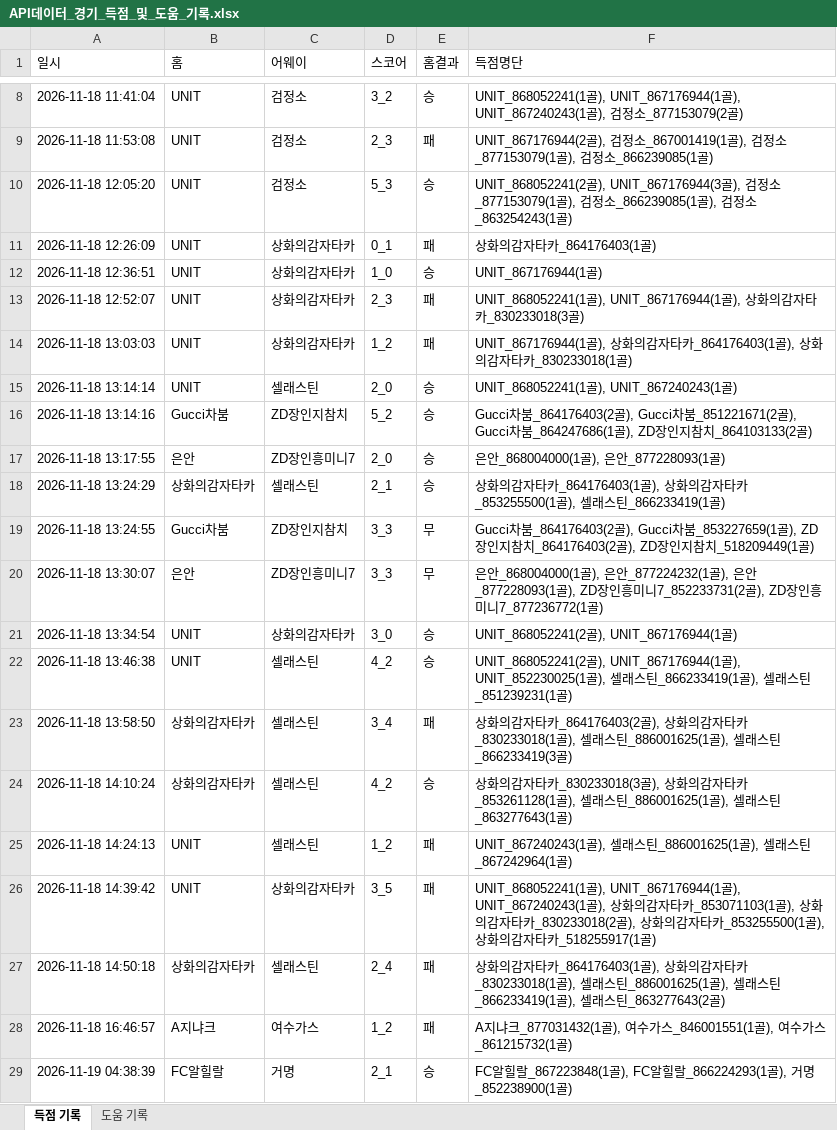
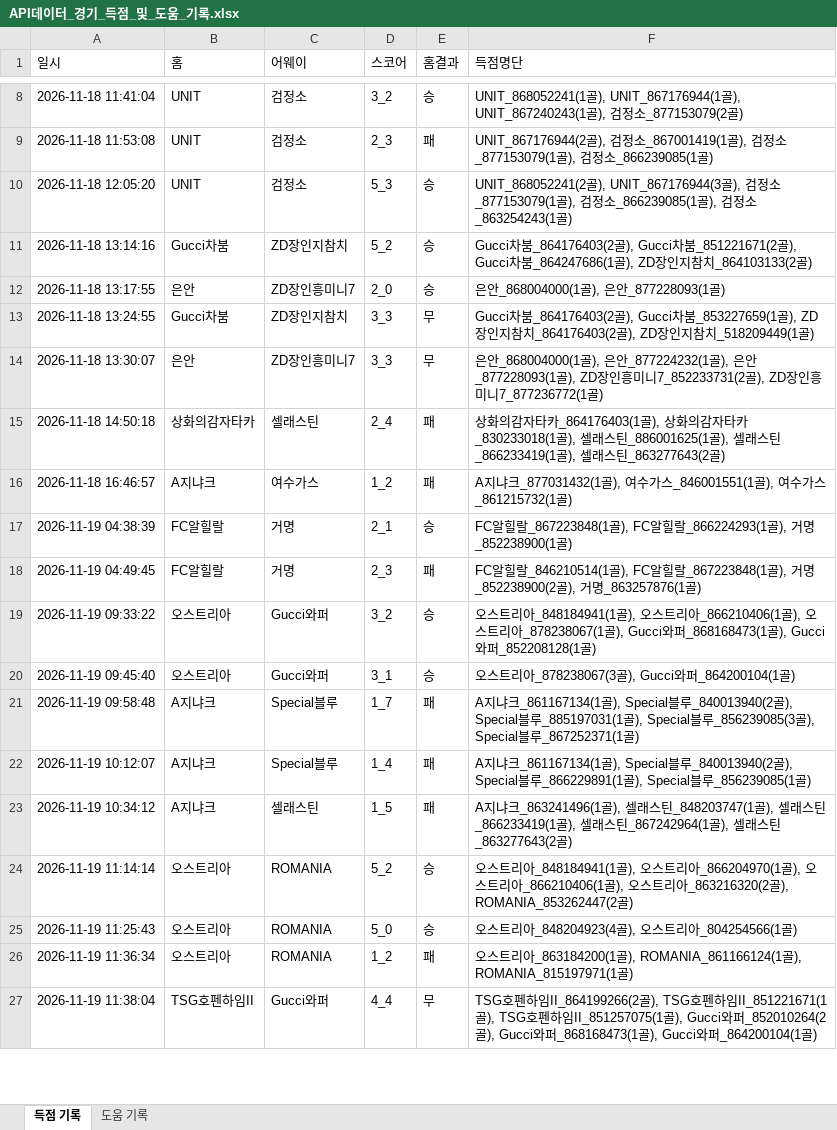
Before and after one commit to xldyxl/all-star-league, an Excel workbook: API데이터_경기_득점_및_도움_기록.xlsx, sheet 득점 기록, drawn as a sheet; only a part is shown, gaps mark what is left out; the shorter side is filled out with more unchanged rows; values as stored, in another font and other column widths than the file's, no borders; removed rows and columns are numbered as before the commit, all else as after; the diff covers the shown part only; the diff names each change by its address in the sheet, - before the commit and + after, or states it on an @@ line.

```diff
--- a/API데이터_경기_득점_및_도움_기록.xlsx (sheet 득점 기록)
+++ b/API데이터_경기_득점_및_도움_기록.xlsx (sheet 득점 기록)
-row 11: 2026-11-18 12:26:09 | UNIT | 상화의감자타카 | 0_1 | 패 | 상화의감자타카_864176403(1골)
-row 12: 2026-11-18 12:36:51 | UNIT | 상화의감자타카 | 1_0 | 승 | UNIT_867176944(1골)
-row 13: 2026-11-18 12:52:07 | UNIT | 상화의감자타카 | 2_3 | 패 | UNIT_868052241(1골), UNIT_867176944(1골), 상화의감자타카_830233018(3골)
-row 14: 2026-11-18 13:03:03 | UNIT | 상화의감자타카 | 1_2 | 패 | UNIT_867176944(1골), 상화의감자타카_864176403(1골), 상화의감자타카_830233018(1골)
-row 15: 2026-11-18 13:14:14 | UNIT | 셀래스틴 | 2_0 | 승 | UNIT_868052241(1골), UNIT_867240243(1골)
-row 18: 2026-11-18 13:24:29 | 상화의감자타카 | 셀래스틴 | 2_1 | 승 | 상화의감자타카_864176403(1골), 상화의감자타카_853255500(1골), 셀래스틴_866233419(1골)
-row 21: 2026-11-18 13:34:54 | UNIT | 상화의감자타카 | 3_0 | 승 | UNIT_868052241(2골), UNIT_867176944(1골)
-row 22: 2026-11-18 13:46:38 | UNIT | 셀래스틴 | 4_2 | 승 | UNIT_868052241(2골), UNIT_867176944(1골), UNIT_852230025(1골), 셀래스틴_866233419(1골), 셀래스틴_851239231(1골)
-row 23: 2026-11-18 13:58:50 | 상화의감자타카 | 셀래스틴 | 3_4 | 패 | 상화의감자타카_864176403(2골), 상화의감자타카_830233018(1골), 셀래스틴_886001625(1골), 셀래스틴_866233419(3골)
-row 24: 2026-11-18 14:10:24 | 상화의감자타카 | 셀래스틴 | 4_2 | 승 | 상화의감자타카_830233018(3골), 상화의감자타카_853261128(1골), 셀래스틴_886001625(1골), 셀래스틴_863277643(1골)
-row 25: 2026-11-18 14:24:13 | UNIT | 셀래스틴 | 1_2 | 패 | UNIT_867240243(1골), 셀래스틴_886001625(1골), 셀래스틴_867242964(1골)
-row 26: 2026-11-18 14:39:42 | UNIT | 상화의감자타카 | 3_5 | 패 | UNIT_868052241(1골), UNIT_867176944(1골), UNIT_867240243(1골), 상화의감자타카_853071103(1골), 상화의감자타카_830233018(2골), 상화의감자타카_853255500(1골), 상화의감자타카_518255917(1골)
```
Also changed, not shown: 23 added rows and 1 removed row elsewhere in this sheet, sheet 도움 기록, Ranking_Data.xlsx, 12 other files.
